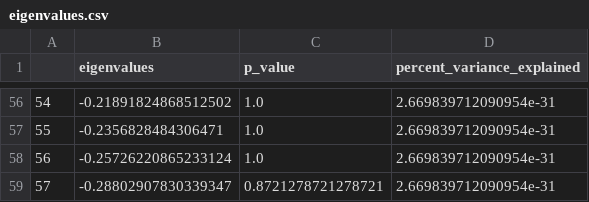
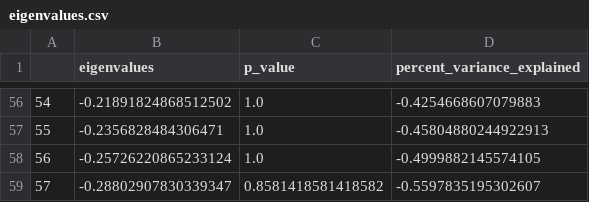
Before and after one commit to boredStats/cingulate-cortex-parcellation, a CSV file: factor_analysis/fpp/eigenvalues.csv, drawn as a sheet; only a part is shown, gaps mark what is left out; the diff covers the shown part only.

```diff
--- a/factor_analysis/fpp/eigenvalues.csv
+++ b/factor_analysis/fpp/eigenvalues.csv
@@ -56,4 +56,4 @@
-54,-0.21891824868512502,1.0,2.669839712090954e-31
-55,-0.2356828484306471,1.0,2.669839712090954e-31
-56,-0.25726220865233124,1.0,2.669839712090954e-31
-57,-0.28802907830339347,0.8721278721278721,2.669839712090954e-31
+54,-0.21891824868512502,1.0,-0.4254668607079883
+55,-0.2356828484306471,1.0,-0.45804880244922913
+56,-0.25726220865233124,1.0,-0.4999882145574105
+57,-0.28802907830339347,0.8581418581418582,-0.5597835195302607
```
Also changed, not shown: 55 edited cells elsewhere in this file, factor_analysis/networks/eigenvalues.csv, 2 other files.
